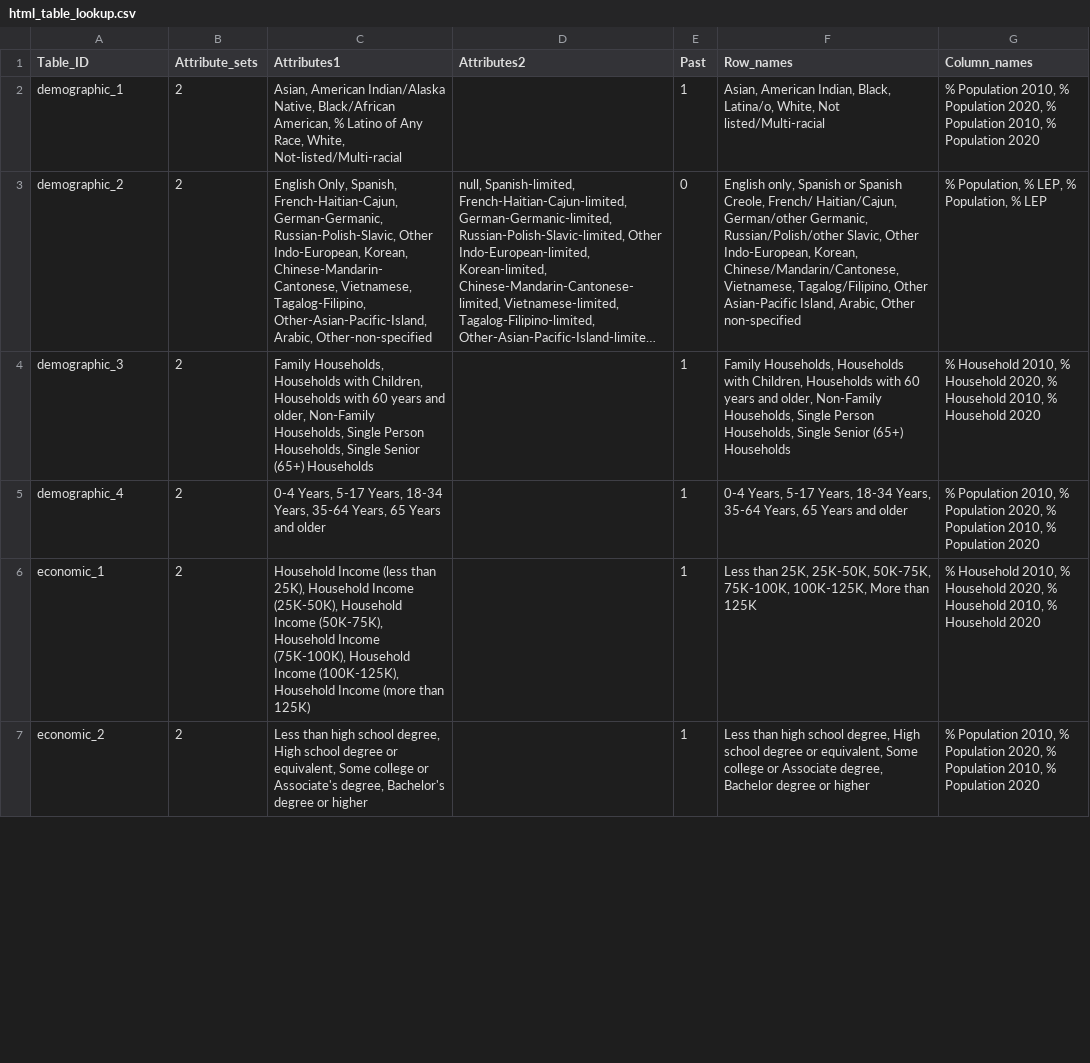
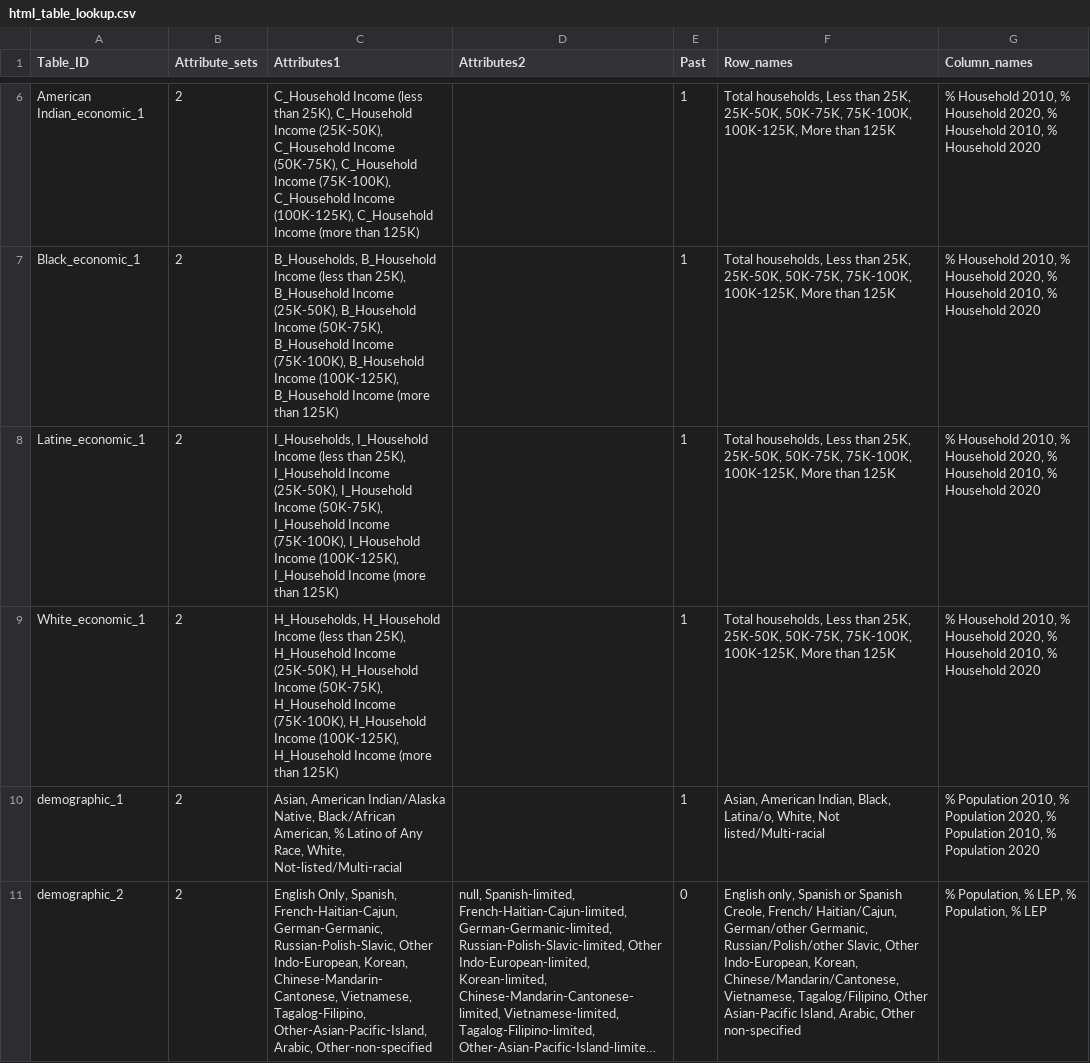
Before and after one commit to sfcpc/san-francisco-neighborhood-profiles, a CSV file: lookup_tables/html_table_lookup.csv, drawn as a sheet; only a part is shown, gaps mark what is left out; the shorter side is filled out with more unchanged rows; long unchanged cells end in …; the diff covers the shown part only; the diff names each change by its address in the sheet, - before the commit and + after, or states it on an @@ line.

Commit message:
HH Income Table Fix
Made edits to address the issue of not having # of households by income by race/ethnicity in 2010. Now the tables mark NaN for the missing values.

```diff
--- a/lookup_tables/html_table_lookup.csv
+++ b/lookup_tables/html_table_lookup.csv
+row 6: American Indian_economic_1 | 2 | C_Household Income (less than 25K), C_Household Income (25K-50K), C_Household Income (50K-75K), C_Household Income (75K-100K), C_Household Income (100K-125K), C_Household Income (more than 125K) |  | 1 | Total households, Less than 25K, 25K-50K, 50K-75K, 75K-100K, 100K-125K, More than 125K | % Household 2010, % Household 2020, % Household 2010, % Household 2020
+row 7: Black_economic_1 | 2 | B_Households, B_Household Income (less than 25K), B_Household Income (25K-50K), B_Household Income (50K-75K), B_Household Income (75K-100K), B_Household Income (100K-125K), B_Household Income (more than 125K) |  | 1 | Total households, Less than 25K, 25K-50K, 50K-75K, 75K-100K, 100K-125K, More than 125K | % Household 2010, % Household 2020, % Household 2010, % Household 2020
+row 8: Latine_economic_1 | 2 | I_Households, I_Household Income (less than 25K), I_Household Income (25K-50K), I_Household Income (50K-75K), I_Household Income (75K-100K), I_Household Income (100K-125K), I_Household Income (more than 125K) |  | 1 | Total households, Less than 25K, 25K-50K, 50K-75K, 75K-100K, 100K-125K, More than 125K | % Household 2010, % Household 2020, % Household 2010, % Household 2020
+row 9: White_economic_1 | 2 | H_Households, H_Household Income (less than 25K), H_Household Income (25K-50K), H_Household Income (50K-75K), H_Household Income (75K-100K), H_Household Income (100K-125K), H_Household Income (more than 125K) |  | 1 | Total households, Less than 25K, 25K-50K, 50K-75K, 75K-100K, 100K-125K, More than 125K | % Household 2010, % Household 2020, % Household 2010, % Household 2020
```
Also changed, not shown: 1 added row, 5 removed rows and 3 moved rows elsewhere in this file, 7 other files.
